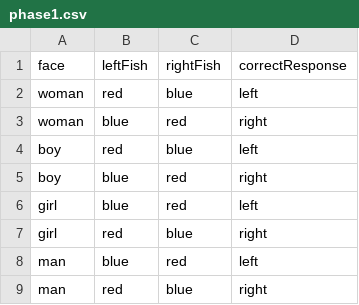
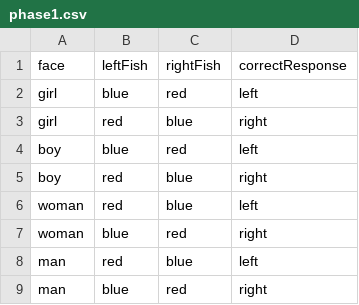
Before and after one commit to jlmojicaperez/GluckLab, a CSV file: fish15/experimentFiles/phase1.csv, drawn as a sheet.

```diff
--- a/fish15/experimentFiles/phase1.csv
+++ b/fish15/experimentFiles/phase1.csv
@@ -1,9 +1,9 @@
 "face","leftFish","rightFish","correctResponse"
+"girl","blue","red","left"
+"girl","red","blue","right"
+"boy","blue","red","left"
+"boy","red","blue","right"
 "woman","red","blue","left"
 "woman","blue","red","right"
-"boy","red","blue","left"
-"boy","blue","red","right"
-"girl","blue","red","left"
-"girl","red","blue","right"
-"man","blue","red","left"
-"man","red","blue","right"
+"man","red","blue","left"
+"man","blue","red","right"
```
Also changed, not shown: fish15/data/Fish15_test.csv, fish15/data/summaries/Fish15_test_summary.csv, 19 other files.
